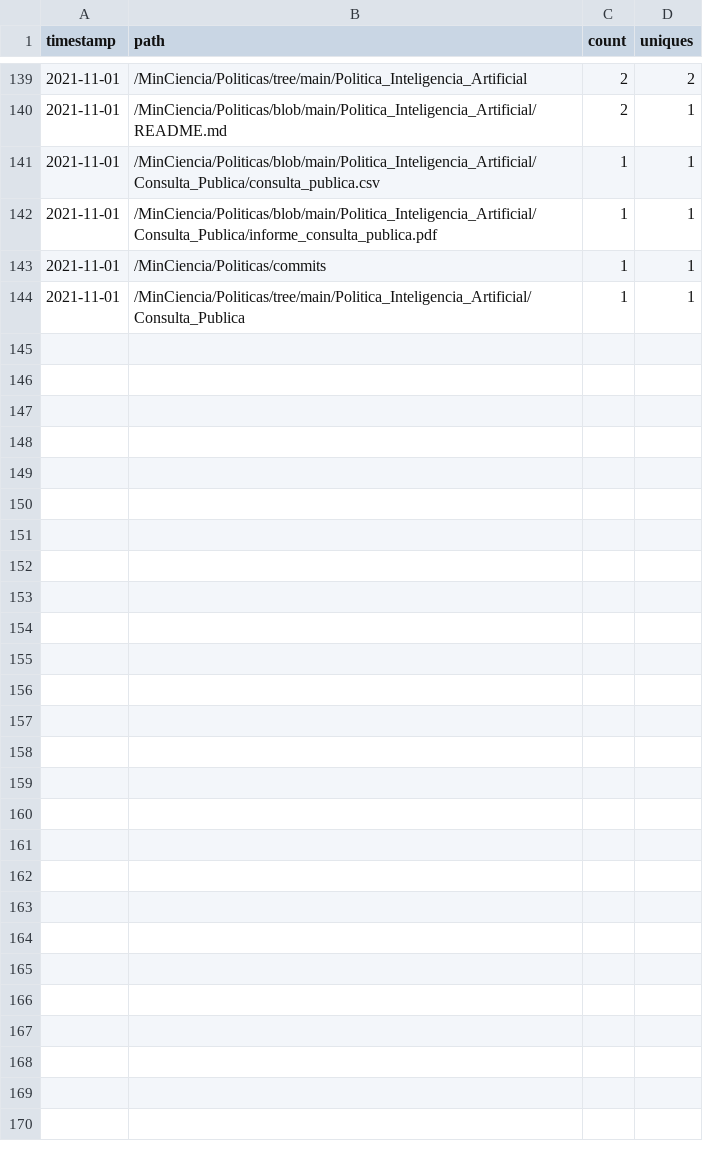
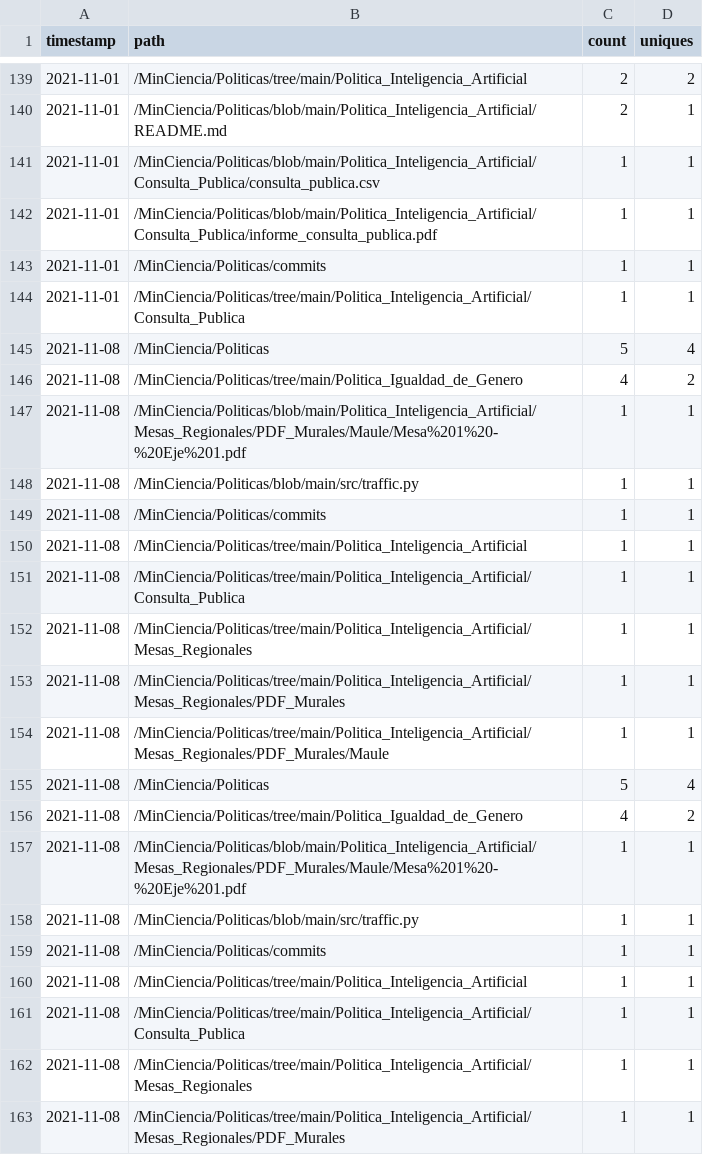
Before and after one commit to MinCiencia/Politicas, a CSV file: input/Traffic/popular.csv, drawn as a sheet; only a part is shown, gaps mark what is left out; the diff covers the shown part only.

```diff
--- a/input/Traffic/popular.csv
+++ b/input/Traffic/popular.csv
@@ -144 +144,20 @@ timestamp,path,count,uniques
 2021-11-01,/MinCiencia/Politicas/tree/main/Politica_Inteligencia_Artificial/Consulta_Publica,1,1
+2021-11-08,/MinCiencia/Politicas,5,4
+2021-11-08,/MinCiencia/Politicas/tree/main/Politica_Igualdad_de_Genero,4,2
+2021-11-08,/MinCiencia/Politicas/blob/main/Politica_Inteligencia_Artificial/Mesas_Regionales/PDF_Murales/Maule/Mesa%201%20-%20Eje%201.pdf,1,1
+2021-11-08,/MinCiencia/Politicas/blob/main/src/traffic.py,1,1
+2021-11-08,/MinCiencia/Politicas/commits,1,1
+2021-11-08,/MinCiencia/Politicas/tree/main/Politica_Inteligencia_Artificial,1,1
+2021-11-08,/MinCiencia/Politicas/tree/main/Politica_Inteligencia_Artificial/Consulta_Publica,1,1
+2021-11-08,/MinCiencia/Politicas/tree/main/Politica_Inteligencia_Artificial/Mesas_Regionales,1,1
+2021-11-08,/MinCiencia/Politicas/tree/main/Politica_Inteligencia_Artificial/Mesas_Regionales/PDF_Murales,1,1
+2021-11-08,/MinCiencia/Politicas/tree/main/Politica_Inteligencia_Artificial/Mesas_Regionales/PDF_Murales/Maule,1,1
+2021-11-08,/MinCiencia/Politicas,5,4
+2021-11-08,/MinCiencia/Politicas/tree/main/Politica_Igualdad_de_Genero,4,2
+2021-11-08,/MinCiencia/Politicas/blob/main/Politica_Inteligencia_Artificial/Mesas_Regionales/PDF_Murales/Maule/Mesa%201%20-%20Eje%201.pdf,1,1
+2021-11-08,/MinCiencia/Politicas/blob/main/src/traffic.py,1,1
+2021-11-08,/MinCiencia/Politicas/commits,1,1
+2021-11-08,/MinCiencia/Politicas/tree/main/Politica_Inteligencia_Artificial,1,1
+2021-11-08,/MinCiencia/Politicas/tree/main/Politica_Inteligencia_Artificial/Consulta_Publica,1,1
+2021-11-08,/MinCiencia/Politicas/tree/main/Politica_Inteligencia_Artificial/Mesas_Regionales,1,1
+2021-11-08,/MinCiencia/Politicas/tree/main/Politica_Inteligencia_Artificial/Mesas_Regionales/PDF_Murales,1,1
```
Also changed, not shown: 31 added rows elsewhere in this file, input/Traffic/clones.csv, input/Traffic/referrers.csv, 3 other files.
